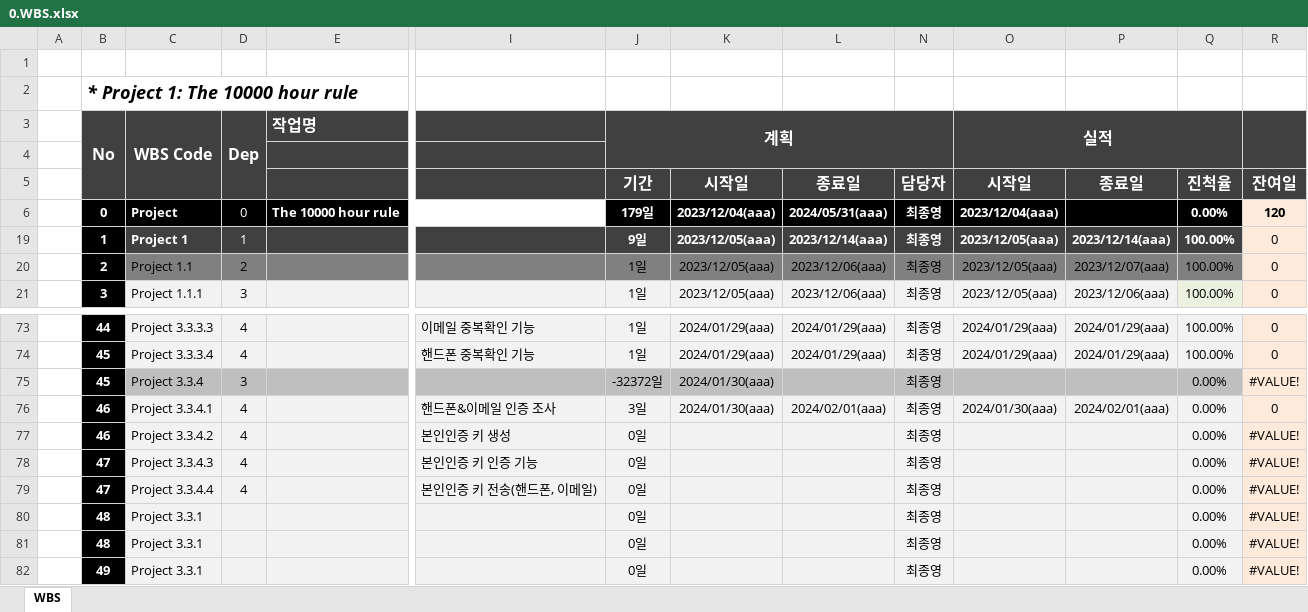
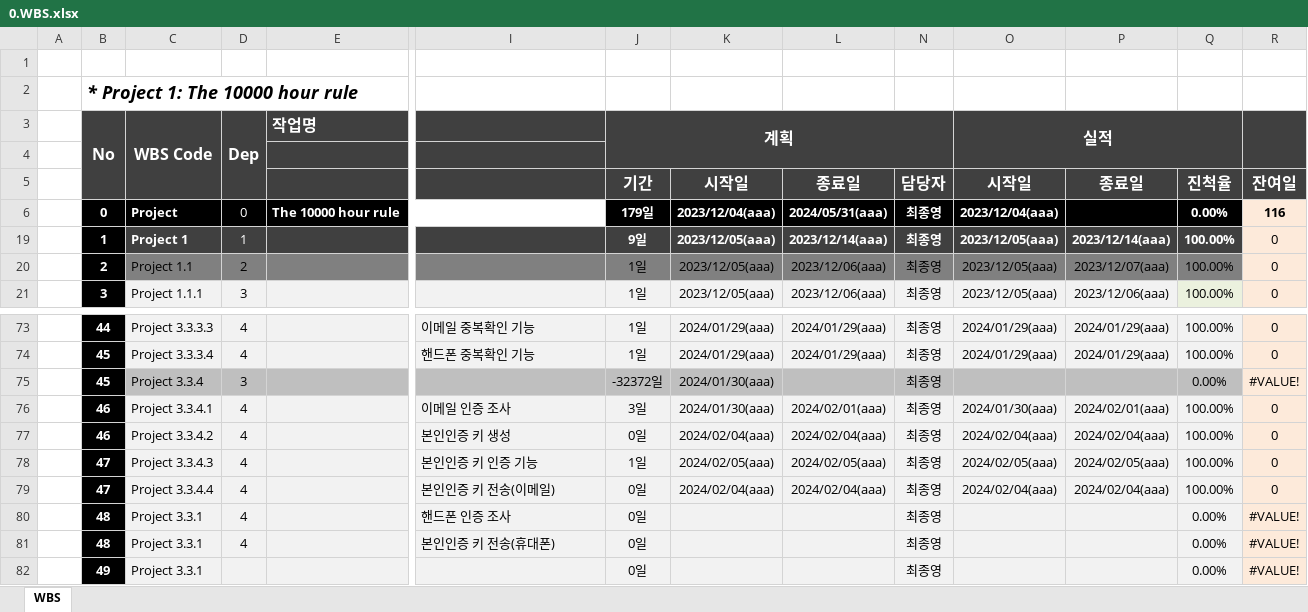
Before and after one commit to dyonyon2/The-10000-Hour-Rule, an Excel workbook: 0.WBS.xlsx, sheet WBS, drawn as a sheet; only a part is shown, gaps mark what is left out; values as stored, in another font and other column widths than the file's, no borders; charts and pictures and conditional formats not drawn; removed rows and columns are numbered as before the commit, all else as after; rows hold the shown columns only; the diff names each change by its address in the sheet, - before the commit and + after, or states it on an @@ line.

```diff
--- a/0.WBS.xlsx (sheet WBS)
+++ b/0.WBS.xlsx (sheet WBS)
-R6: 120
+R6: 116
-I76: 핸드폰&이메일 인증 조사
+I76: 이메일 인증 조사
-Q76:Q77: 0.00%
+Q76:Q77: 100.00%
-K77: (empty)
+K77: 2024/02/04(aaa)
-L77: (empty)
+L77: 2024/02/04(aaa)
-O77: (empty)
+O77: 2024/02/04(aaa)
-P77: (empty)
+P77: 2024/02/04(aaa)
-R77: #VALUE!
+R77: 0
-row 78:  | 47 | Project 3.3.4.3 | 4 |  | 본인인증 키 인증 기능 | 0일 |  |  | 최종영 |  |  | 0.00% | #VALUE!
-row 79:  | 47 | Project 3.3.4.4 | 4 |  | 본인인증 키 전송(핸드폰, 이메일) | 0일 |  |  | 최종영 |  |  | 0.00% | #VALUE!
+row 78:  | 47 | Project 3.3.4.3 | 4 |  | 본인인증 키 인증 기능 | 1일 | 2024/02/05(aaa) | 2024/02/05(aaa) | 최종영 | 2024/02/05(aaa) | 2024/02/05(aaa) | 100.00% | 0
+row 79:  | 47 | Project 3.3.4.4 | 4 |  | 본인인증 키 전송(이메일) | 0일 | 2024/02/04(aaa) | 2024/02/04(aaa) | 최종영 | 2024/02/04(aaa) | 2024/02/04(aaa) | 100.00% | 0
-D80:D81: (empty)
+D80:D81: 4
-I80: (empty)
+I80: 핸드폰 인증 조사
-I81: (empty)
+I81: 본인인증 키 전송(휴대폰)
```
Also changed, not shown: 7 other files.
